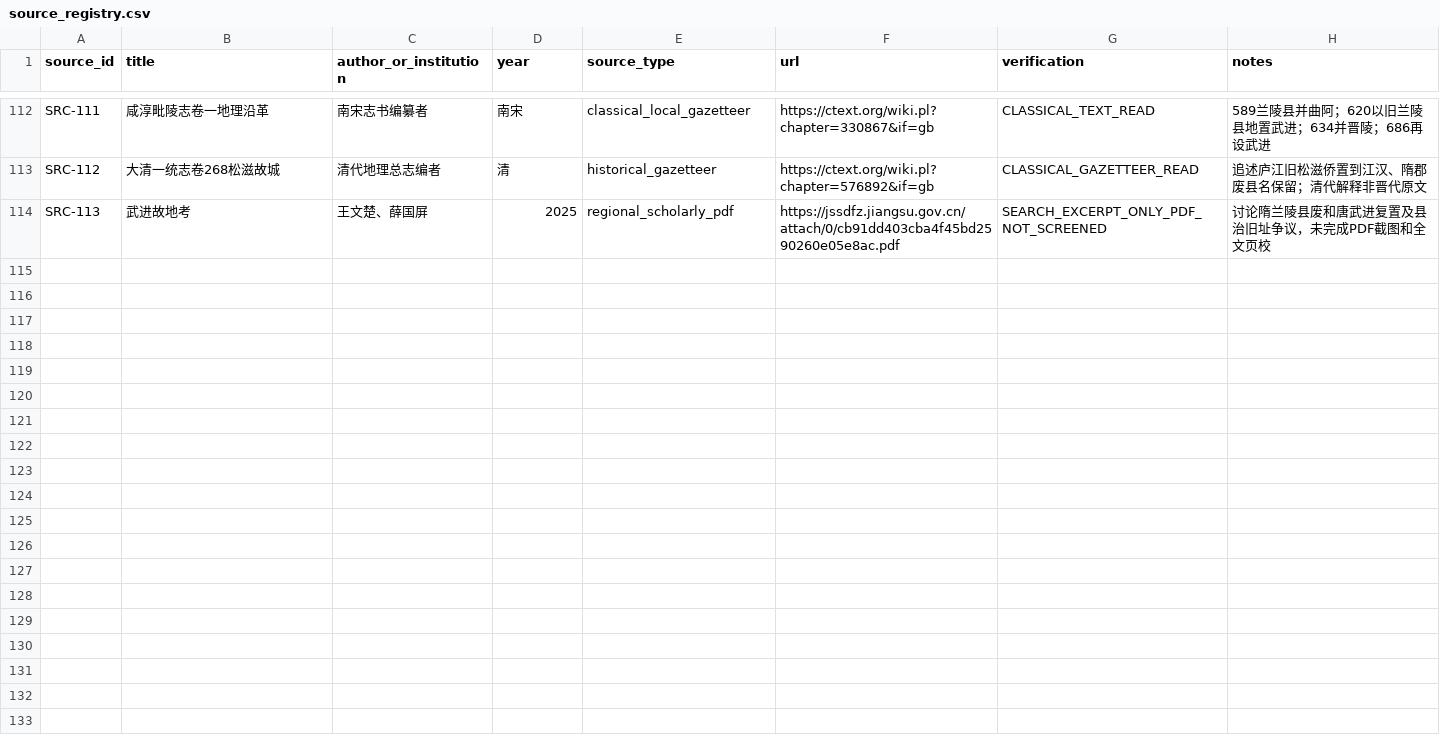
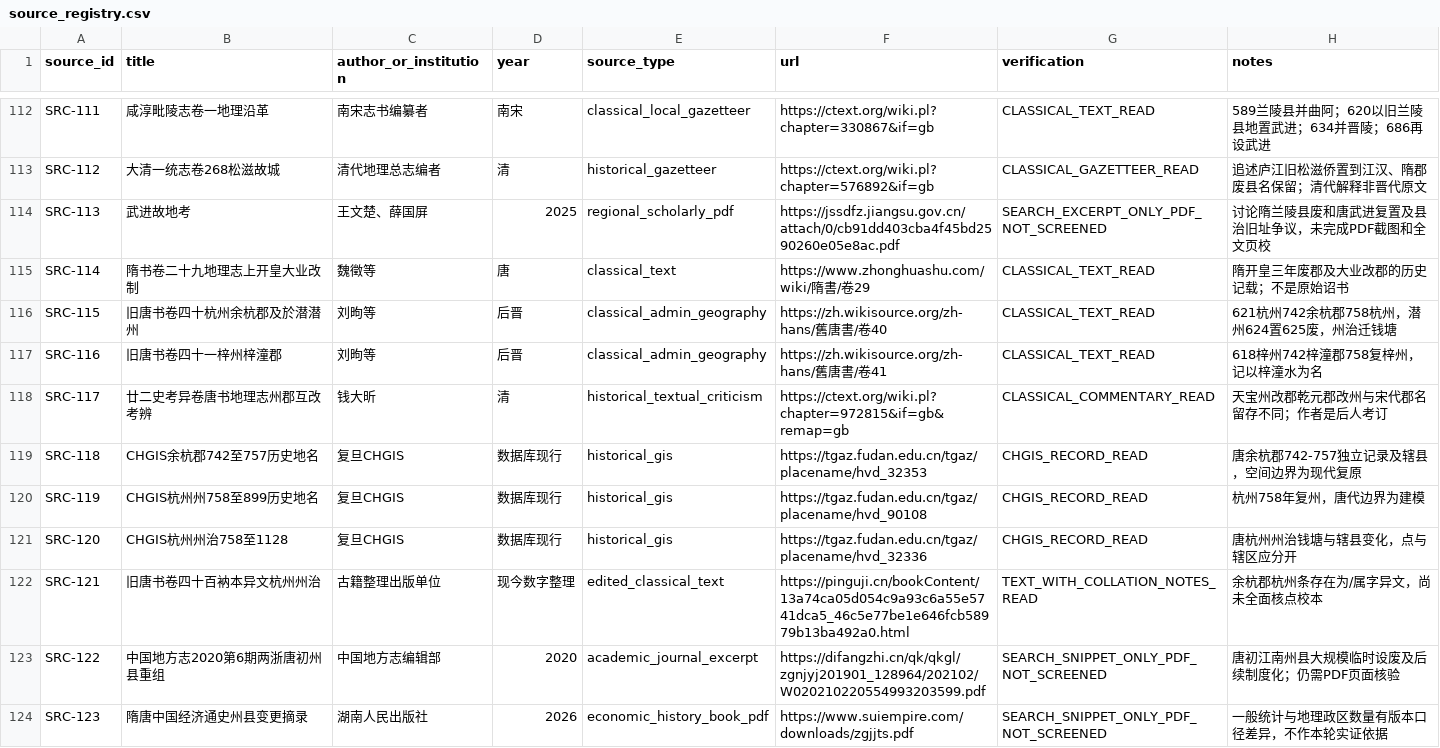
Before and after one commit to xiangsee/toponymy-research, a CSV file: data/source_registry.csv, drawn as a sheet; only a part is shown, gaps mark what is left out; the diff names each change by its address in the sheet, - before the commit and + after, or states it on an @@ line.

Commit message:
sources(P1-D): register Sui Tang administrative names, Hangzhou and Zizhou primary history

```diff
--- a/data/source_registry.csv
+++ b/data/source_registry.csv
+row 115: SRC-114 | 隋书卷二十九地理志上开皇大业改制 | 魏徵等 | 唐 | classical_text | https://www.zhonghuashu.com/wiki/隋書/卷29 | CLASSICAL_TEXT_READ | 隋开皇三年废郡及大业改郡的历史记载；不是原始诏书
+row 116: SRC-115 | 旧唐书卷四十杭州余杭郡及於潜潜州 | 刘昫等 | 后晋 | classical_admin_geography | https://zh.wikisource.org/zh-hans/舊唐書/卷40 | CLASSICAL_TEXT_READ | 621杭州742余杭郡758杭州，潜州624置625废，州治迁钱塘
+row 117: SRC-116 | 旧唐书卷四十一梓州梓潼郡 | 刘昫等 | 后晋 | classical_admin_geography | https://zh.wikisource.org/zh-hans/舊唐書/卷41 | CLASSICAL_TEXT_READ | 618梓州742梓潼郡758复梓州，记以梓潼水为名
+row 118: SRC-117 | 廿二史考异卷唐书地理志州郡互改考辨 | 钱大昕 | 清 | historical_textual_criticism | https://ctext.org/wiki.pl?chapter=972815&if=gb&remap=gb | CLASSICAL_COMMENTARY_READ | 天宝州改郡乾元郡改州与宋代郡名留存不同；作者是后人考订
+row 119: SRC-118 | CHGIS余杭郡742至757历史地名 | 复旦CHGIS | 数据库现行 | historical_gis | https://tgaz.fudan.edu.cn/tgaz/placename/hvd_32353 | CHGIS_RECORD_READ | 唐余杭郡742-757独立记录及辖县，空间边界为现代复原
+row 120: SRC-119 | CHGIS杭州州758至899历史地名 | 复旦CHGIS | 数据库现行 | historical_gis | https://tgaz.fudan.edu.cn/tgaz/placename/hvd_90108 | CHGIS_RECORD_READ | 杭州758年复州，唐代边界为建模
+row 121: SRC-120 | CHGIS杭州州治758至1128 | 复旦CHGIS | 数据库现行 | historical_gis | https://tgaz.fudan.edu.cn/tgaz/placename/hvd_32336 | CHGIS_RECORD_READ | 唐杭州州治钱塘与辖县变化，点与辖区应分开
+row 122: SRC-121 | 旧唐书卷四十百衲本异文杭州州治 | 古籍整理出版单位 | 现今数字整理 | edited_classical_text | https://pinguji.cn/bookContent/13a74ca05d054c9a93c6a55e5741dca5_46c5e77be1e646fcb58979b13ba492a0.html | TEXT_WITH_COLLATION_NOTES_READ | 余杭郡杭州条存在为/属字异文，尚未全面核点校本
+row 123: SRC-122 | 中国地方志2020第6期两浙唐初州县重组 | 中国地方志编辑部 | 2020 | academic_journal_excerpt | https://difangzhi.cn/qk/qkgl/zgnjyj201901_128964/202102/W020210220554993203599.pdf | SEARCH_SNIPPET_ONLY_PDF_NOT_SCREENED | 唐初江南州县大规模临时设废及后续制度化；仍需PDF页面核验
+row 124: SRC-123 | 隋唐中国经济通史州县变更摘录 | 湖南人民出版社 | 2026 | economic_history_book_pdf | https://www.suiempire.com/downloads/zgjjts.pdf | SEARCH_SNIPPET_ONLY_PDF_NOT_SCREENED | 一般统计与地理政区数量有版本口径差异，不作本轮实证依据
```
